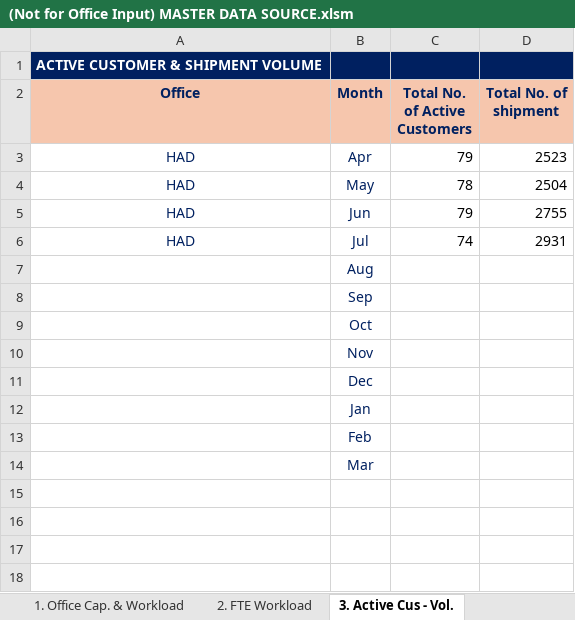
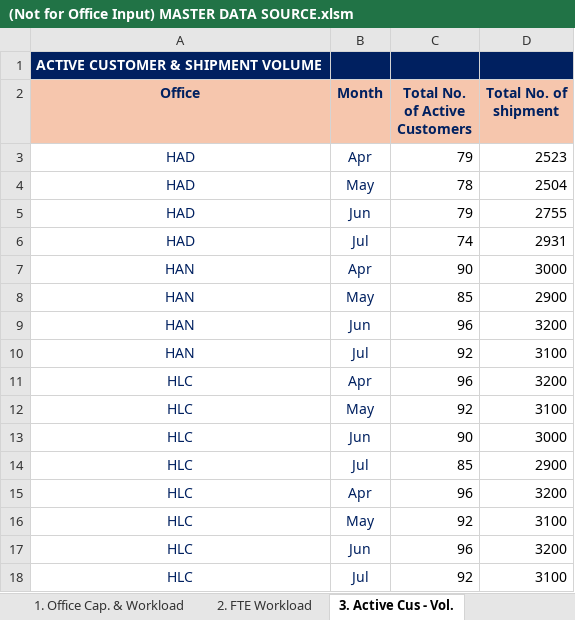
Before and after one commit to NgocYlvn/cs_workload_capacity_2026FY, an Excel workbook: (Not for Office Input) MASTER DATA SOURCE.xlsm, sheet 3. Active Cus - Vol., drawn as a sheet; values as stored, in another font and other column widths than the file's, no borders; removed rows and columns are numbered as before the commit, all else as after; the diff names each change by its address in the sheet, - before the commit and + after, or states it on an @@ line.

Commit message:
Add files via upload

```diff
--- a/(Not for Office Input) MASTER DATA SOURCE.xlsm (sheet 3. Active Cus - Vol.)
+++ b/(Not for Office Input) MASTER DATA SOURCE.xlsm (sheet 3. Active Cus - Vol.)
-row 7:  | Aug
-row 8:  | Sep
-row 9:  | Oct
-row 10:  | Nov
-row 11:  | Dec
-row 12:  | Jan
-row 13:  | Feb
-row 14:  | Mar
+row 7: HAN | Apr | 90 | 3000
+row 8: HAN | May | 85 | 2900
+row 9: HAN | Jun | 96 | 3200
+row 10: HAN | Jul | 92 | 3100
+row 11: HLC | Apr | 96 | 3200
+row 12: HLC | May | 92 | 3100
+row 13: HLC | Jun | 90 | 3000
+row 14: HLC | Jul | 85 | 2900
+row 15: HLC | Apr | 96 | 3200
+row 16: HLC | May | 92 | 3100
+row 17: HLC | Jun | 96 | 3200
+row 18: HLC | Jul | 92 | 3100
```
